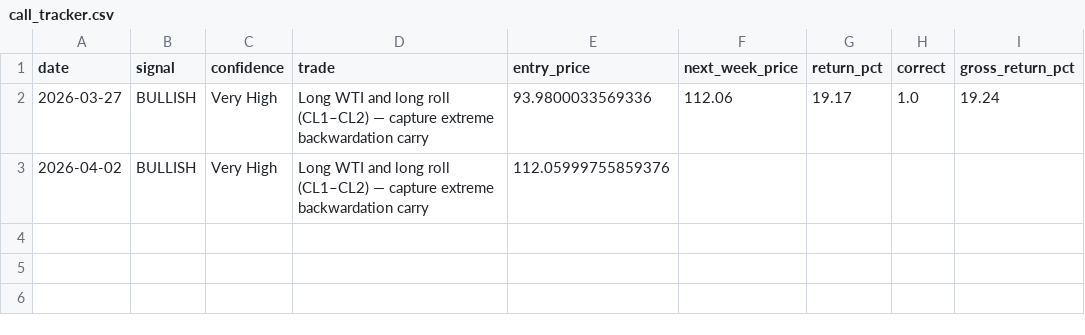
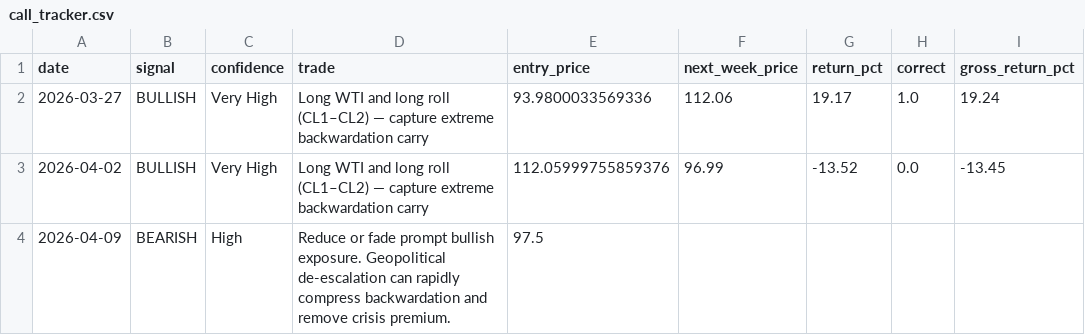
Before and after one commit to AdityaManojMenon/weekly-crude-market-brief, a CSV file: call_tracker.csv, drawn as a sheet.

```diff
--- a/call_tracker.csv
+++ b/call_tracker.csv
@@ -2,2 +2,3 @@ date,signal,confidence,trade,entry_price,next_week_price,return_pct,correct,gros
 2026-03-27,BULLISH,Very High,Long WTI and long roll (CL1–CL2) — capture extreme backwardation carry,93.9800033569336,112.06,19.17,1.0,19.24
-2026-04-02,BULLISH,Very High,Long WTI and long roll (CL1–CL2) — capture extreme backwardation carry,112.05999755859376,,,,
+2026-04-02,BULLISH,Very High,Long WTI and long roll (CL1–CL2) — capture extreme backwardation carry,112.05999755859376,96.99,-13.52,0.0,-13.45
+2026-04-09,BEARISH,High,Reduce or fade prompt bullish exposure. Geopolitical de-escalation can rapidly compress backwardation and remove crisis premium.,97.5,,,,
```
Also changed, not shown: 8 other files.
